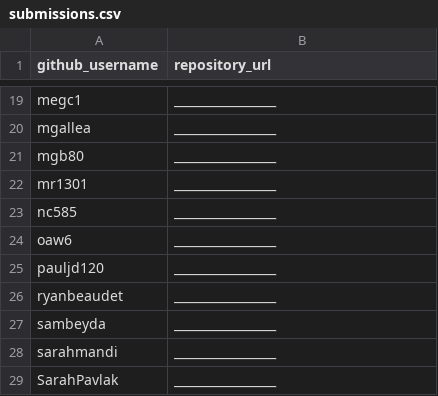
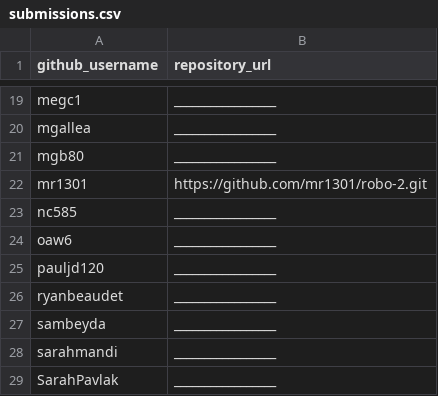
Before and after one commit to mr1301/georgetown-opim-243-201901, a CSV file: projects/robo-advisor/submissions.csv, drawn as a sheet; only a part is shown, gaps mark what is left out.

Commit message:
Update submissions.csv

```diff
--- a/projects/robo-advisor/submissions.csv
+++ b/projects/robo-advisor/submissions.csv
@@ -21,3 +21,3 @@ mgallea, _________________
 mgb80, _________________
-mr1301, _________________
+mr1301, https://github.com/mr1301/robo-2.git
 nc585, _________________
```
